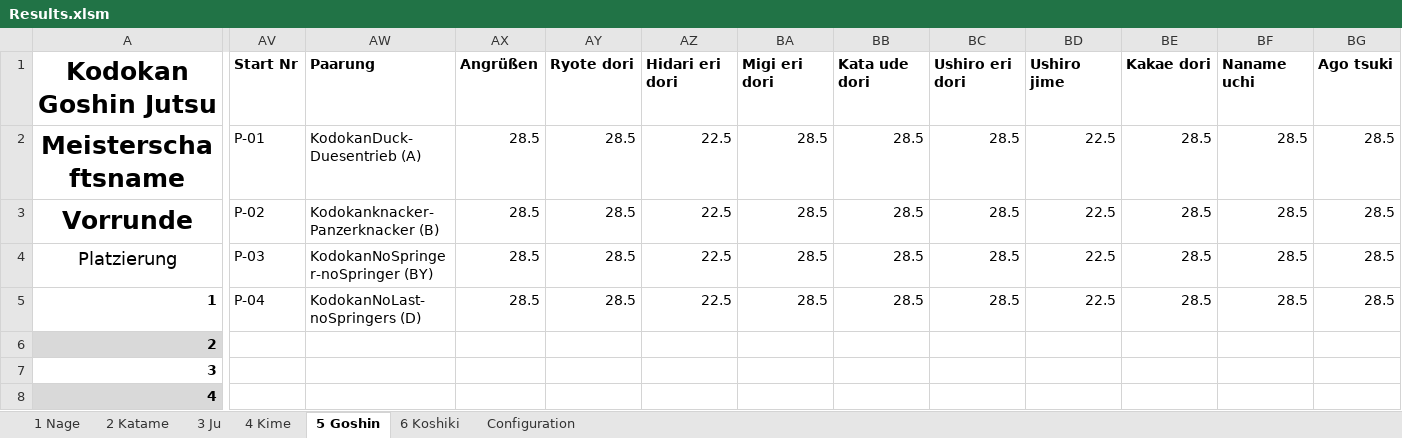
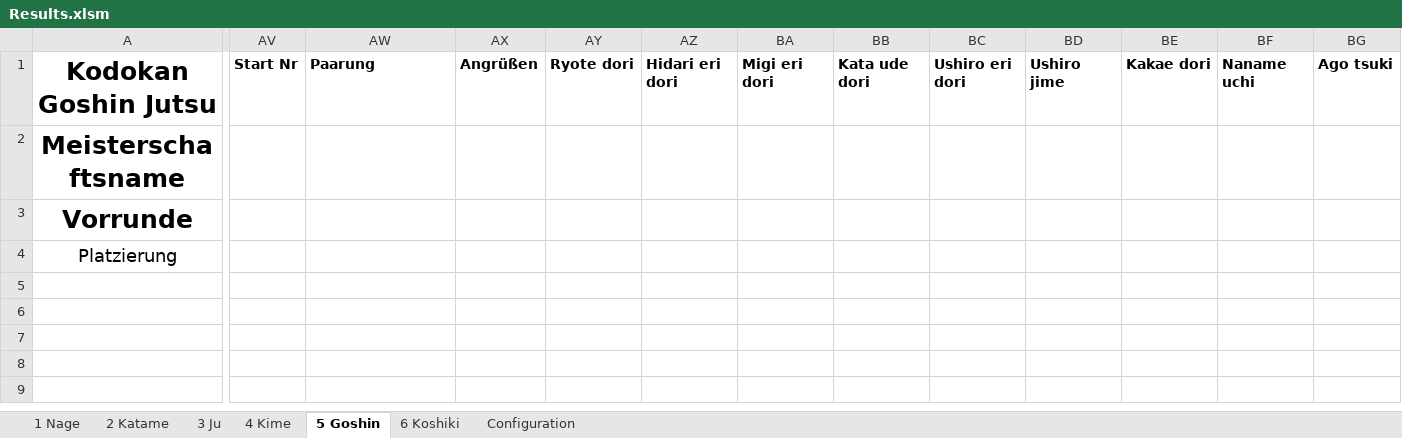
Before and after one commit to dev-jung/judo-kata, an Excel workbook: Templates/Results.xlsm, sheet 5 Goshin, drawn as a sheet; only a part is shown, gaps mark what is left out; values as stored, in another font and other column widths than the file's, no borders; charts and pictures not drawn; removed rows and columns are numbered as before the commit, all else as after; rows hold the shown columns only; the diff covers the shown part only; the diff names each change by its address in the sheet, - before the commit and + after, or states it on an @@ line.

```diff
--- a/Templates/Results.xlsm (sheet 5 Goshin)
+++ b/Templates/Results.xlsm (sheet 5 Goshin)
-row 2: Meisterschaftsname | P-01 | KodokanDuck-Duesentrieb (A) | 28.5 | 28.5 | 22.5 | 28.5 | 28.5 | 28.5 | 22.5 | 28.5 | 28.5 | 28.5
-row 3: Vorrunde | P-02 | Kodokanknacker-Panzerknacker (B) | 28.5 | 28.5 | 22.5 | 28.5 | 28.5 | 28.5 | 22.5 | 28.5 | 28.5 | 28.5
+row 2: Meisterschaftsname
+row 3: Vorrunde
-AV4: P-03
+AV4: (empty)
-AW4: KodokanNoSpringer-noSpringer (BY)
+AW4: (empty)
-AX4: 28.5
+AX4: (empty)
-AY4: 28.5
+AY4: (empty)
-AZ4: 22.5
+AZ4: (empty)
-BA4: 28.5
+BA4: (empty)
-BB4: 28.5
+BB4: (empty)
-BC4: 28.5
+BC4: (empty)
-BD4: 22.5
+BD4: (empty)
-BE4: 28.5
+BE4: (empty)
-BF4: 28.5
+BF4: (empty)
-BG4: 28.5
+BG4: (empty)
-row 5: 1 | P-04 | KodokanNoLast-noSpringers (D) | 28.5 | 28.5 | 22.5 | 28.5 | 28.5 | 28.5 | 22.5 | 28.5 | 28.5 | 28.5
-row 6: 2
-row 7: 3
-row 8: 4
```
Also changed, not shown: 23 edited cells elsewhere in this sheet, sheet 6 Koshiki, sheet 4 Kime, sheet 3 Ju, sheet 2 Katame, sheet 1 Nage, charts or pictures, Templates/Blank.xlsm, Templates/List.xlsm, 2 other files.
